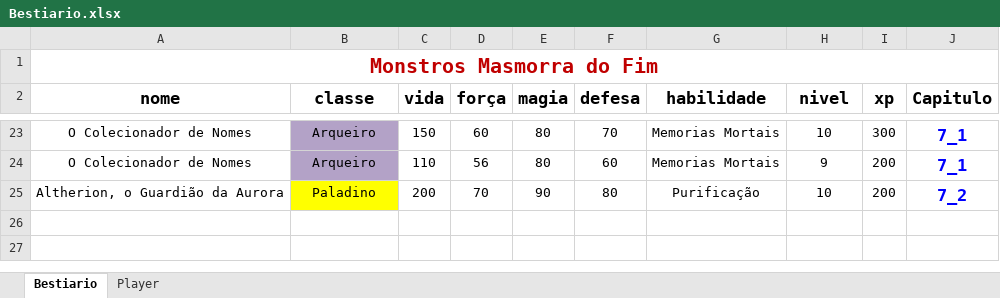
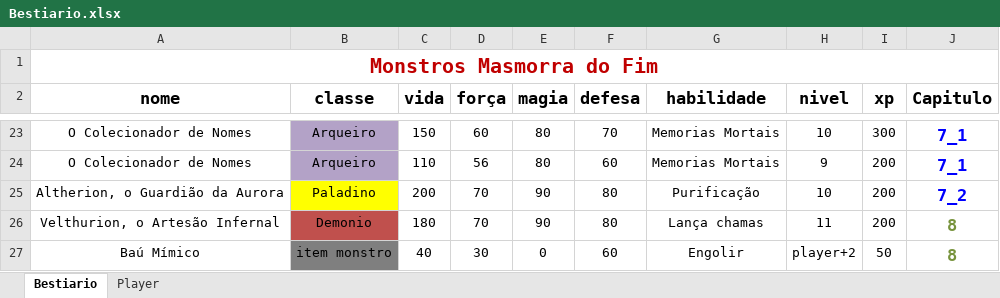
Before and after one commit to CarlosNatanael/Masmorra_fim, an Excel workbook: utilitarios_game/Bestiario.xlsx, sheet Bestiario, drawn as a sheet; only a part is shown, gaps mark what is left out; values as stored, in another font and other column widths than the file's, no borders; the diff names each change by its address in the sheet, - before the commit and + after, or states it on an @@ line.

```diff
--- a/utilitarios_game/Bestiario.xlsx (sheet Bestiario)
+++ b/utilitarios_game/Bestiario.xlsx (sheet Bestiario)
+row 26: Velthurion, o Artesão Infernal | Demonio | 180 | 70 | 90 | 80 | Lança chamas | 11 | 200 | 8
+row 27: Baú Mímico | item monstro | 40 | 30 | 0 | 60 | Engolir | player+2 | 50 | 8
```
Also changed, not shown: 9 other files.
